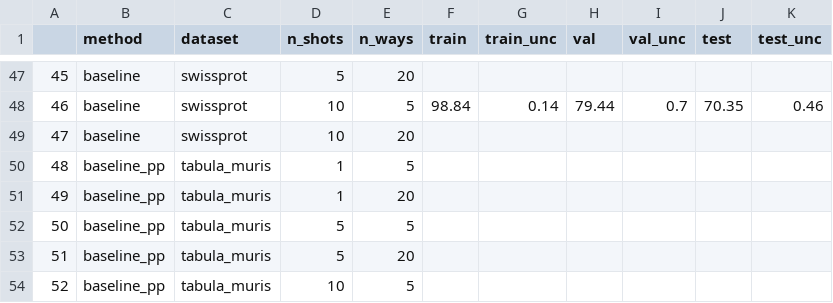
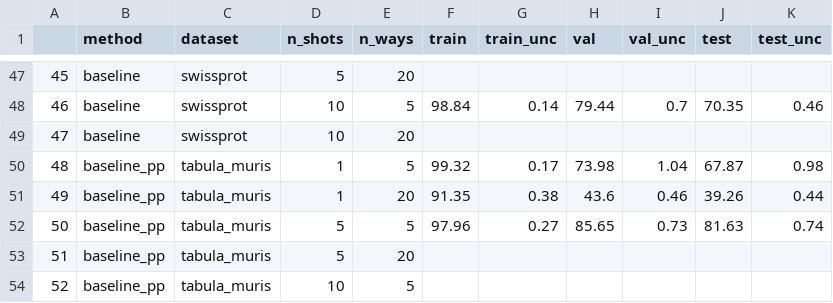
Before and after one commit to kaimashimo/dl4bm-project, a CSV file: report/tables/baselines.csv, drawn as a sheet; only a part is shown, gaps mark what is left out.

Commit message:
feat: collate some baseline_pp results

```diff
--- a/report/tables/baselines.csv
+++ b/report/tables/baselines.csv
@@ -49,5 +49,5 @@
 47,baseline,swissprot,10,20,,,,,,
-48,baseline_pp,tabula_muris,1,5,,,,,,
-49,baseline_pp,tabula_muris,1,20,,,,,,
-50,baseline_pp,tabula_muris,5,5,,,,,,
+48,baseline_pp,tabula_muris,1,5,99.32,0.17,73.98,1.04,67.87,0.98
+49,baseline_pp,tabula_muris,1,20,91.35,0.38,43.6,0.46,39.26,0.44
+50,baseline_pp,tabula_muris,5,5,97.96,0.27,85.65,0.73,81.63,0.74
 51,baseline_pp,tabula_muris,5,20,,,,,,
```
Also changed, not shown: 2 other files.
